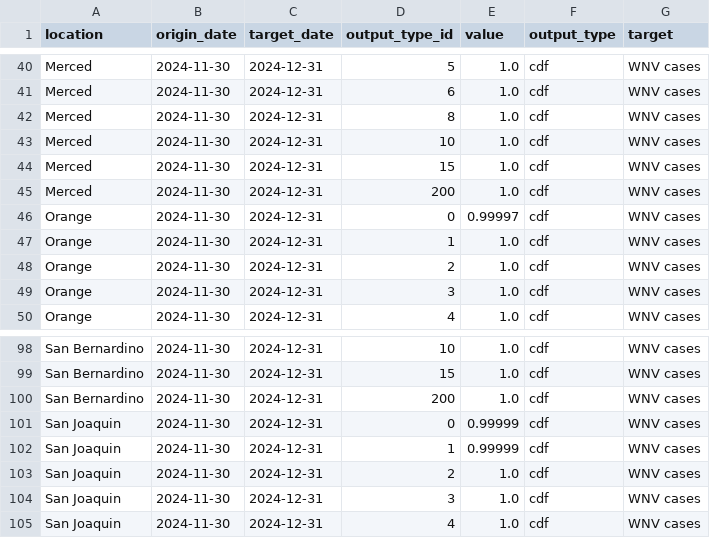
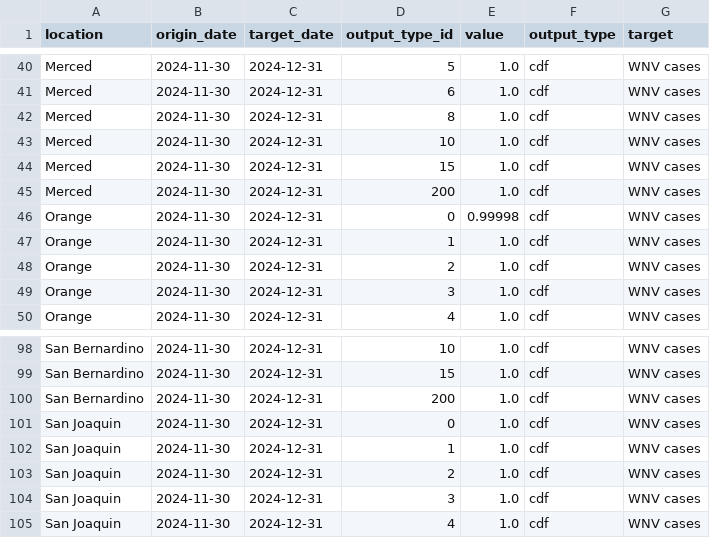
Before and after one commit to cdphmodeling/wnvca-2024, a CSV file: model-output/CDPH-CNY/2024-11-30-CDPH-CNY.csv, drawn as a sheet; only a part is shown, gaps mark what is left out.

Commit message:
Pushing CDPH model updates

```diff
--- a/model-output/CDPH-CNY/2024-11-30-CDPH-CNY.csv
+++ b/model-output/CDPH-CNY/2024-11-30-CDPH-CNY.csv
@@ -45,3 +45,3 @@ Merced,2024-11-30,2024-12-31,15,1.0,cdf,WNV cases
 Merced,2024-11-30,2024-12-31,200,1.0,cdf,WNV cases
-Orange,2024-11-30,2024-12-31,0,0.99997,cdf,WNV cases
+Orange,2024-11-30,2024-12-31,0,0.99998,cdf,WNV cases
 Orange,2024-11-30,2024-12-31,1,1.0,cdf,WNV cases
@@ -100,4 +100,4 @@ San Bernardino,2024-11-30,2024-12-31,15,1.0,cdf,WNV cases
 San Bernardino,2024-11-30,2024-12-31,200,1.0,cdf,WNV cases
-San Joaquin,2024-11-30,2024-12-31,0,0.99999,cdf,WNV cases
-San Joaquin,2024-11-30,2024-12-31,1,0.99999,cdf,WNV cases
+San Joaquin,2024-11-30,2024-12-31,0,1.0,cdf,WNV cases
+San Joaquin,2024-11-30,2024-12-31,1,1.0,cdf,WNV cases
 San Joaquin,2024-11-30,2024-12-31,2,1.0,cdf,WNV cases
```
Also changed, not shown: model-output/CDPH-GBM/2024-11-30-CDPH-GBM.csv, model-output/CDPH-VBDS/2024-11-30-CDPH-VBDS.csv, 2 other files.
